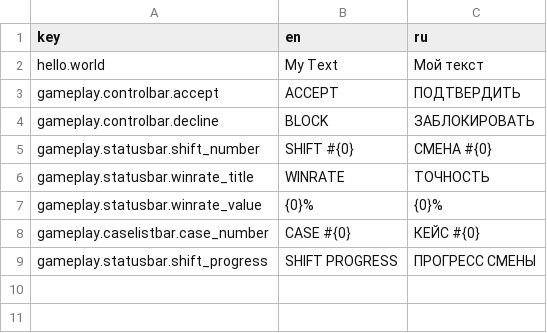
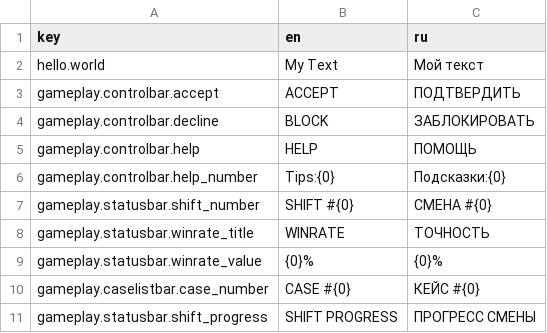
Before and after one commit to FomaMol/antifraud-hero, a CSV file: AntifraudProject/Assets/Resources/Localization.csv, drawn as a sheet; the diff names each change by its address in the sheet, - before the commit and + after, or states it on an @@ line.

Commit message:
Help button behaviour

```diff
--- a/AntifraudProject/Assets/Resources/Localization.csv
+++ b/AntifraudProject/Assets/Resources/Localization.csv
+row 5: gameplay.controlbar.help | HELP | ПОМОЩЬ
+row 6: gameplay.controlbar.help_number | Tips:{0} | Подсказки:{0}
```
Also changed, not shown: 5 other files.
